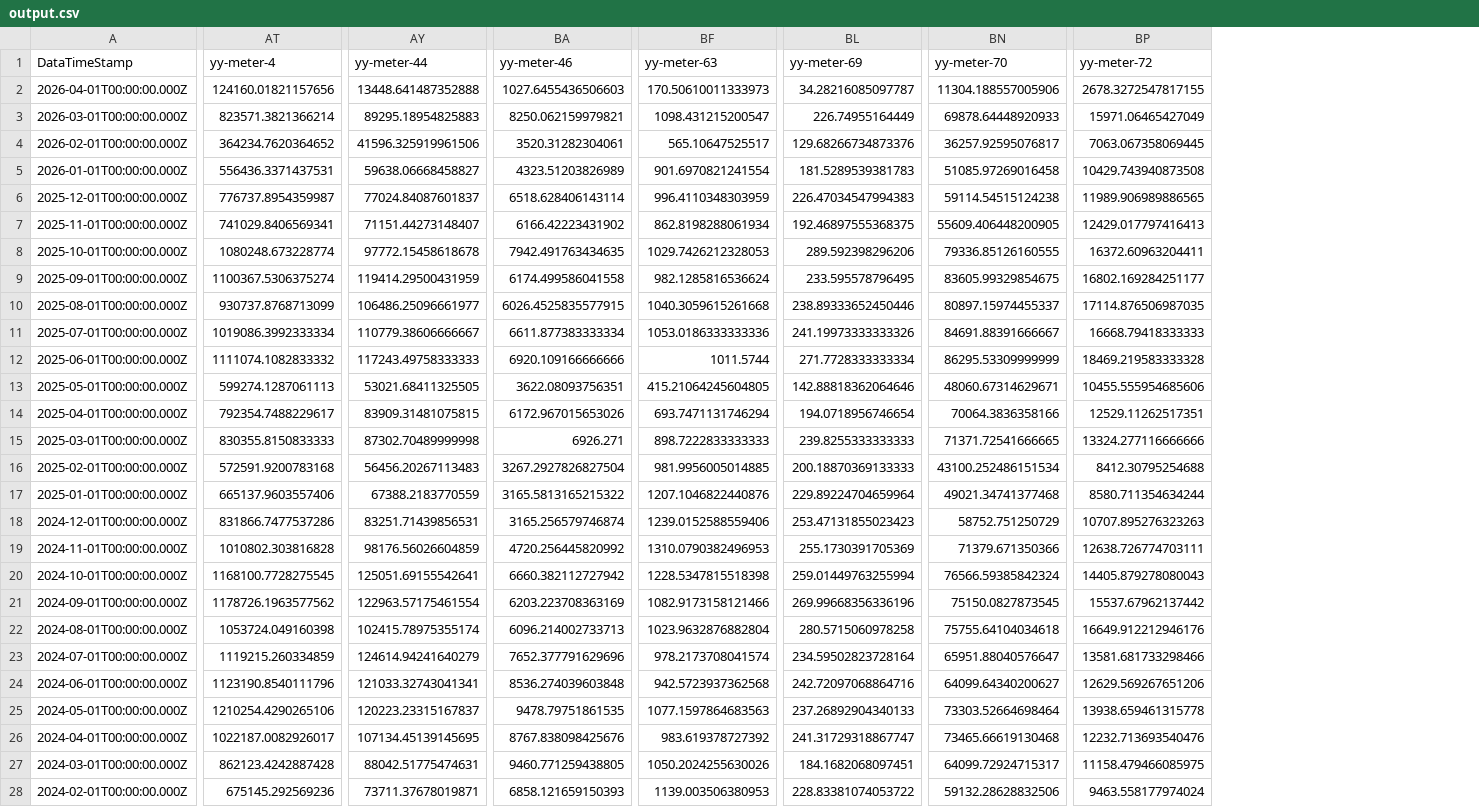
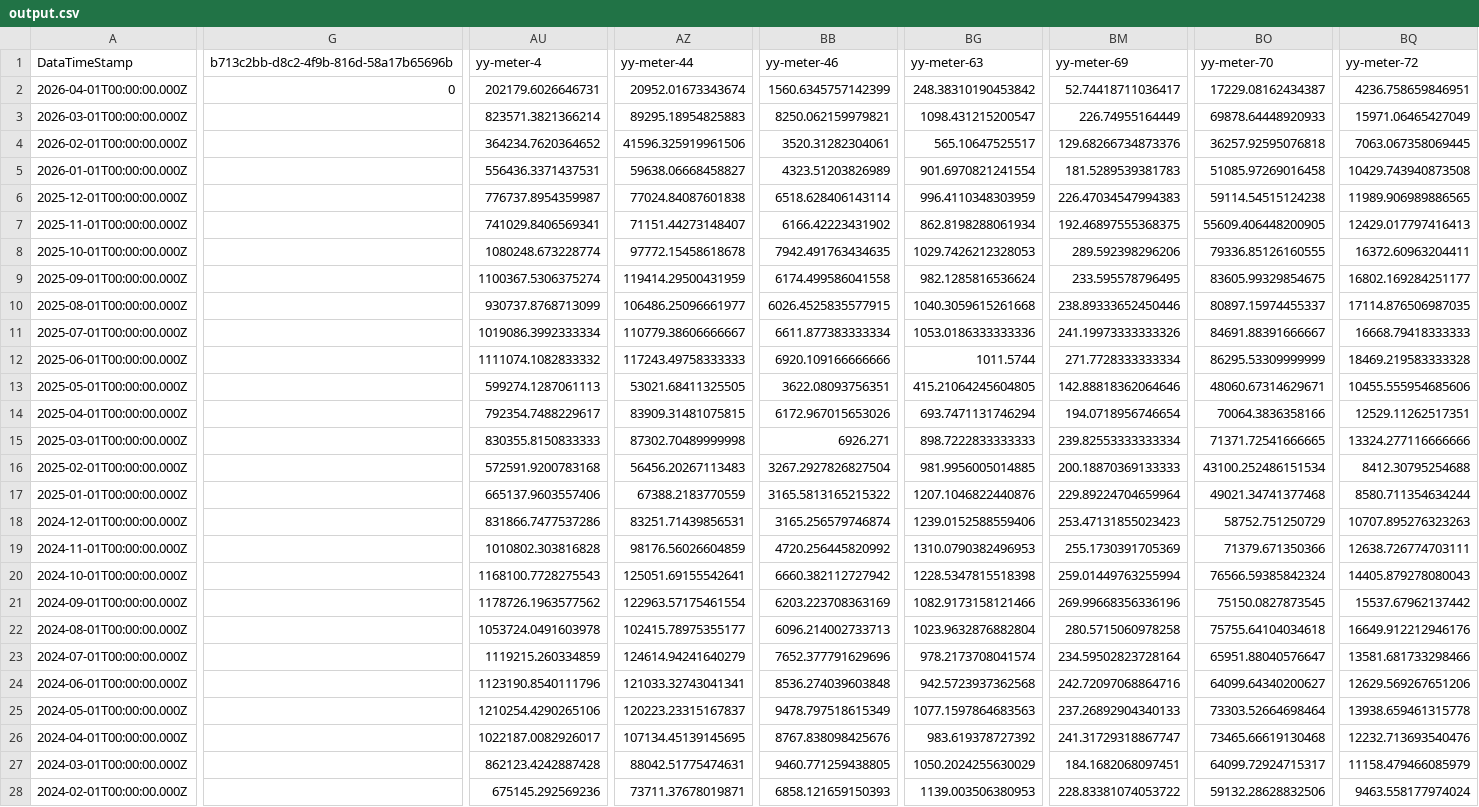
Before and after one commit to homesin/pwr, a CSV file: output.csv, drawn as a sheet; only a part is shown, gaps mark what is left out; addresses are those after the commit; the diff covers the shown part only; the diff names each change by its address in the sheet, - before the commit and + after, or states it on an @@ line.

Commit message:
202604090200

```diff
--- a/output.csv
+++ b/output.csv
+column G, rows 1-2: b713c2bb-d8c2-4f9b-816d-58a17b65696b | 0
-AU2 (yy-meter-4): 124160.01821157656
+AU2 (yy-meter-4): 202179.6026646731
-AZ2 (yy-meter-44): 13448.641487352888
+AZ2 (yy-meter-44): 20952.01673343674
-BB2 (yy-meter-46): 1027.6455436506603
+BB2 (yy-meter-46): 1560.6345757142399
-BG2 (yy-meter-63): 170.50610011333973
+BG2 (yy-meter-63): 248.38310190453842
-BM2 (yy-meter-69): 34.28216085097787
+BM2 (yy-meter-69): 52.74418711036417
-BO2 (yy-meter-70): 11304.188557005906
+BO2 (yy-meter-70): 17229.08162434387
-BQ2 (yy-meter-72): 2678.3272547817155
+BQ2 (yy-meter-72): 4236.758659846951
-BO4 (yy-meter-70): 36257.92595076817
+BO4 (yy-meter-70): 36257.92595076818
-AZ6 (yy-meter-44): 77024.84087601837
+AZ6 (yy-meter-44): 77024.84087601838
-BM15 (yy-meter-69): 239.8255333333333
+BM15 (yy-meter-69): 239.82553333333334
-AU20 (yy-meter-4): 1168100.7728275545
+AU20 (yy-meter-4): 1168100.7728275543
-AU22 (yy-meter-4): 1053724.049160398
+AU22 (yy-meter-4): 1053724.0491603978
-AZ22 (yy-meter-44): 102415.78975355174
+AZ22 (yy-meter-44): 102415.78975355177
-BB25 (yy-meter-46): 9478.79751861535
+BB25 (yy-meter-46): 9478.797518615349
-BG27 (yy-meter-63): 1050.2024255630026
+BG27 (yy-meter-63): 1050.2024255630029
-BQ27 (yy-meter-72): 11158.479466085975
+BQ27 (yy-meter-72): 11158.479466085979
```
Also changed, not shown: 103 edited cells elsewhere in this file.
